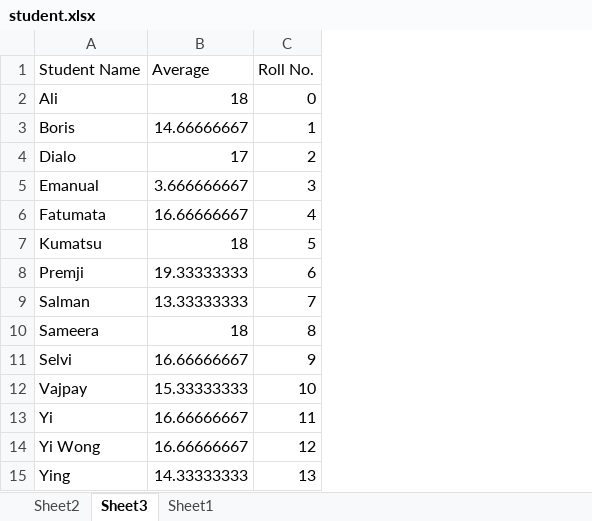
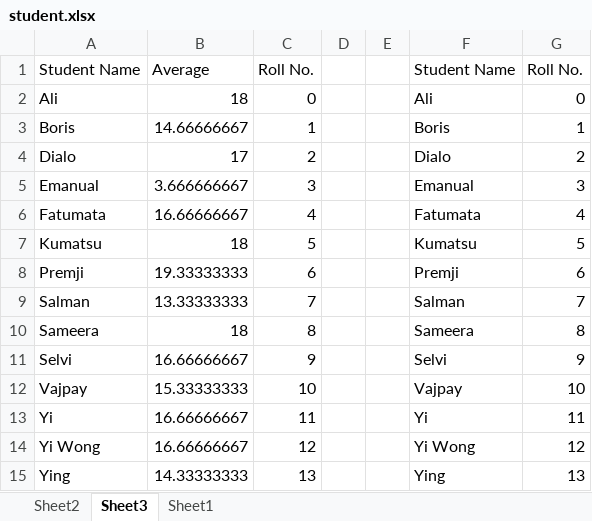
Before and after one commit to fasulu/DataTableActivity, an Excel workbook: resources/student.xlsx, sheet Sheet3, drawn as a sheet; values as stored, in another font and other column widths than the file's, no borders; the diff names each change by its address in the sheet, - before the commit and + after, or states it on an @@ line.

Commit message:
Remove Data Column Activity

```diff
--- a/resources/student.xlsx (sheet Sheet3)
+++ b/resources/student.xlsx (sheet Sheet3)
+column D, empty
+column E, empty
+column F, rows 1-15: Student Name | Ali | Boris | Dialo | Emanual | Fatumata | Kumatsu | Premji | Salman | Sameera | Selvi | Vajpay | Yi | Yi Wong | Ying
+column G, rows 1-15: Roll No. | 0 | 1 | 2 | 3 | 4 | 5 | 6 | 7 | 8 | 9 | 10 | 11 | 12 | 13
```
Also changed, not shown: 2 other files.
